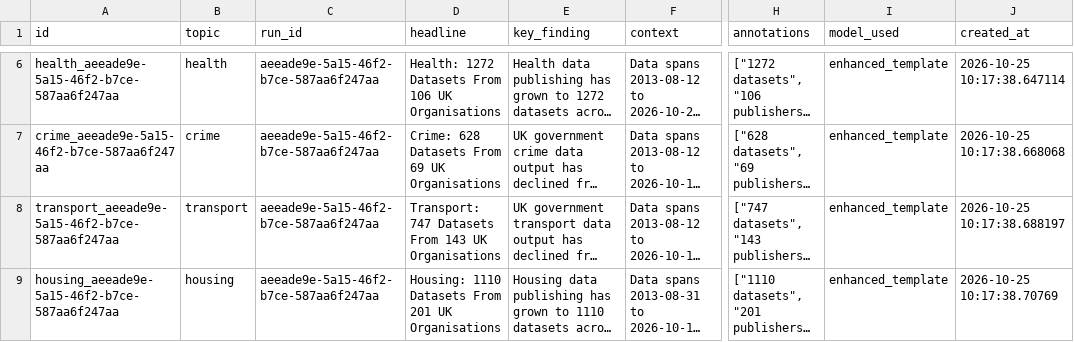
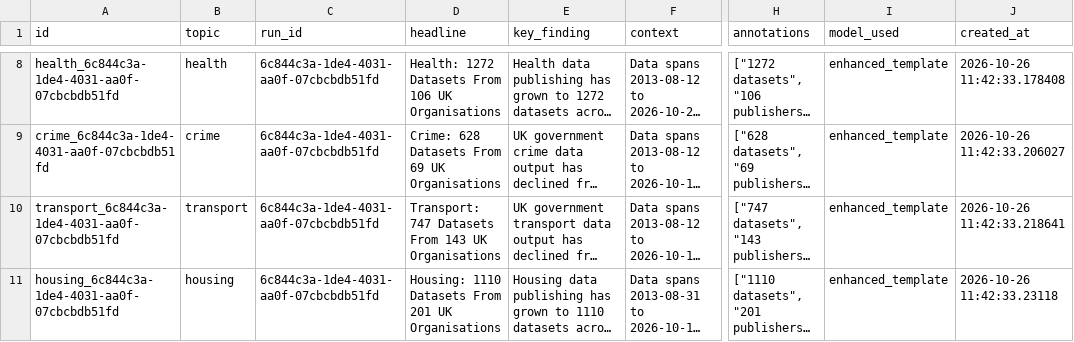
Before and after one commit to AnnasMazhar/UK-Data-Stories, a CSV file: data/derived/data_stories.csv, drawn as a sheet; only a part is shown, gaps mark what is left out; long unchanged cells end in …; addresses are those after the commit; the diff covers the shown part only; the diff names each change by its address in the sheet, - before the commit and + after, or states it on an @@ line.

```diff
--- a/data/derived/data_stories.csv
+++ b/data/derived/data_stories.csv
-A8 (id): health_aeeade9e-5a15-46f2-b7ce-587aa6f247aa
+A8 (id): health_6c844c3a-1de4-4031-aa0f-07cbcbdb51fd
-C8:C11 (run_id): aeeade9e-5a15-46f2-b7ce-587aa6f247aa
+C8:C11 (run_id): 6c844c3a-1de4-4031-aa0f-07cbcbdb51fd
-J8 (created_at): 2026-10-25 10:17:38.647114
+J8 (created_at): 2026-10-26 11:42:33.178408
-A9 (id): crime_aeeade9e-5a15-46f2-b7ce-587aa6f247aa
+A9 (id): crime_6c844c3a-1de4-4031-aa0f-07cbcbdb51fd
-J9 (created_at): 2026-10-25 10:17:38.668068
+J9 (created_at): 2026-10-26 11:42:33.206027
-A10 (id): transport_aeeade9e-5a15-46f2-b7ce-587aa6f247aa
+A10 (id): transport_6c844c3a-1de4-4031-aa0f-07cbcbdb51fd
-J10 (created_at): 2026-10-25 10:17:38.688197
+J10 (created_at): 2026-10-26 11:42:33.218641
-A11 (id): housing_aeeade9e-5a15-46f2-b7ce-587aa6f247aa
+A11 (id): housing_6c844c3a-1de4-4031-aa0f-07cbcbdb51fd
-J11 (created_at): 2026-10-25 10:17:38.70769
+J11 (created_at): 2026-10-26 11:42:33.23118
```
Also changed, not shown: 2 added rows, 2 removed rows and 20 edited cells elsewhere in this file, data/derived/analysis_results.csv, data/derived/insights.csv, 1 other file.
